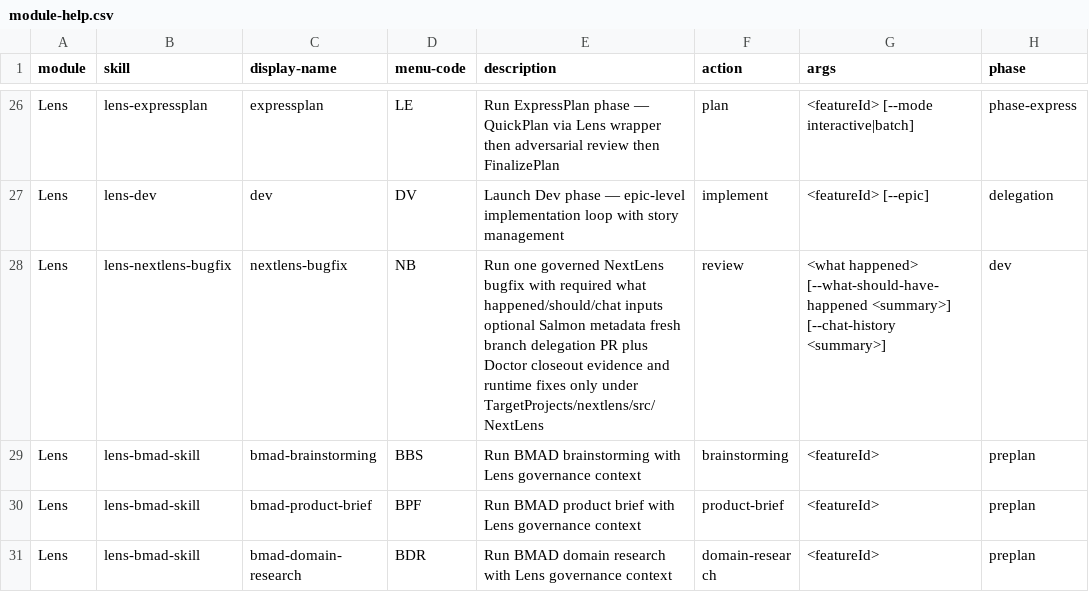
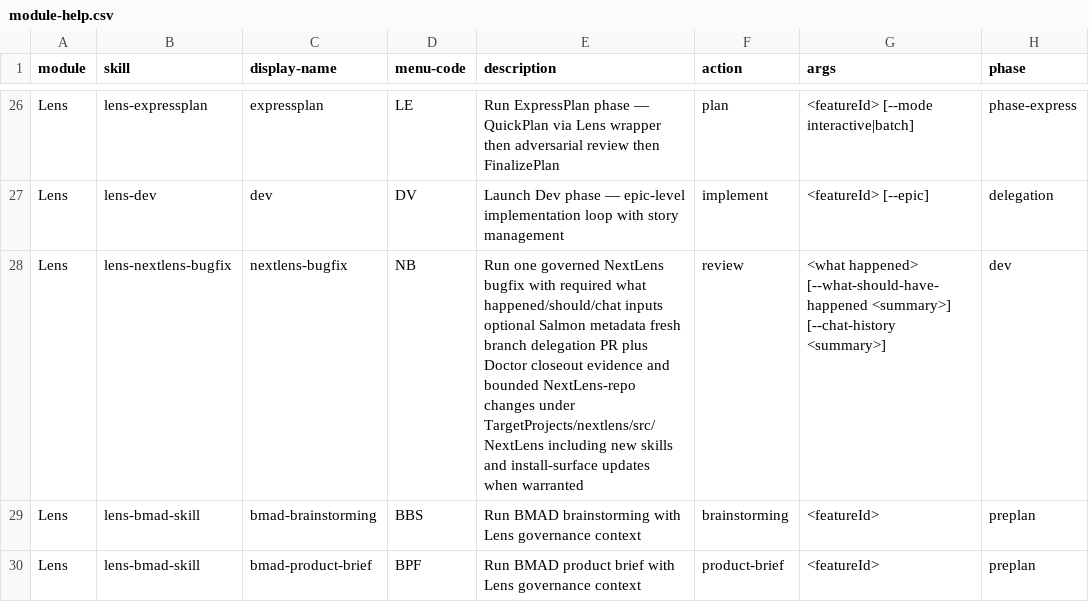
Before and after one commit to crisweber2600/Lens.Core.Src, a CSV file: _bmad/lens-work/lens-work-setup/assets/module-help.csv, drawn as a sheet; only a part is shown, gaps mark what is left out; the shorter side is filled out with more unchanged rows; the diff names each change by its address in the sheet, - before the commit and + after, or states it on an @@ line.

Commit message:
fix(lens-nextlens-bugfix): allow LLM-guided skill expansion

```diff
--- a/_bmad/lens-work/lens-work-setup/assets/module-help.csv
+++ b/_bmad/lens-work/lens-work-setup/assets/module-help.csv
-E28 (description): …evidence and runtime fixes only under TargetProjects/nextlens/src/NextLens
+E28 (description): …evidence and bounded NextLens-repo changes under TargetProjects/nextlens/src/NextLens including new skills and install-surface updates when warranted
```
Also changed, not shown: _bmad/lens-work/module-help.csv, 3 other files.
